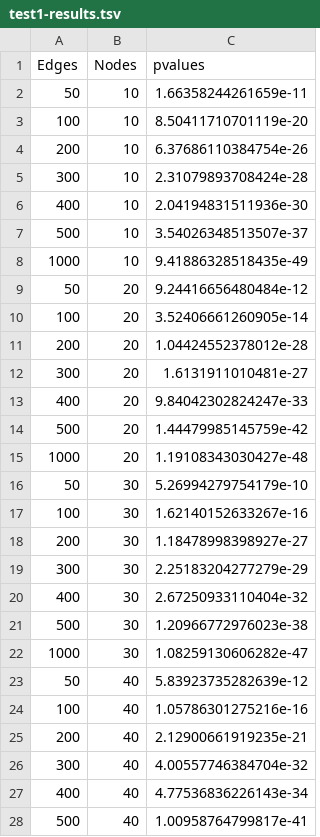
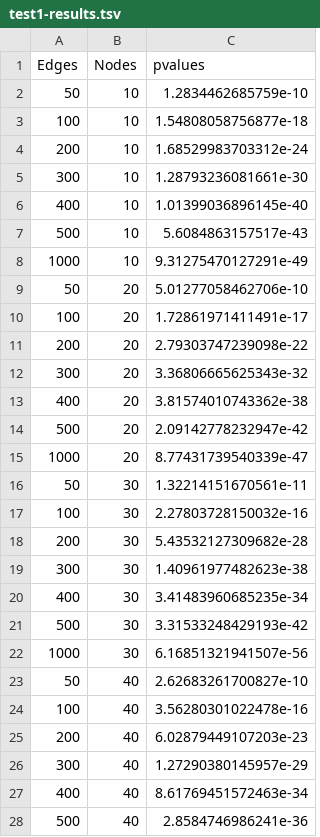
Before and after one commit to kap-devkota/coip-vs-y2h, a TSV file: r-analysis/test1-results.tsv, drawn as a sheet; only a part is shown; the diff covers the shown part only.

```diff
--- a/r-analysis/test1-results.tsv
+++ b/r-analysis/test1-results.tsv
@@ -1,28 +1,28 @@
 "Edges"	"Nodes"	"pvalues"
-50	10	1.66358244261659e-11
-100	10	8.50411710701119e-20
-200	10	6.37686110384754e-26
-300	10	2.31079893708424e-28
-400	10	2.04194831511936e-30
-500	10	3.54026348513507e-37
-1000	10	9.41886328518435e-49
-50	20	9.24416656480484e-12
-100	20	3.52406661260905e-14
-200	20	1.04424552378012e-28
-300	20	1.6131911010481e-27
-400	20	9.84042302824247e-33
-500	20	1.44479985145759e-42
-1000	20	1.19108343030427e-48
-50	30	5.26994279754179e-10
-100	30	1.62140152633267e-16
-200	30	1.18478998398927e-27
-300	30	2.25183204277279e-29
-400	30	2.67250933110404e-32
-500	30	1.20966772976023e-38
-1000	30	1.08259130606282e-47
-50	40	5.83923735282639e-12
-100	40	1.05786301275216e-16
-200	40	2.12900661919235e-21
-300	40	4.00557746384704e-32
-400	40	4.77536836226143e-34
-500	40	1.00958764799817e-41
+50	10	1.2834462685759e-10
+100	10	1.54808058756877e-18
+200	10	1.68529983703312e-24
+300	10	1.28793236081661e-30
+400	10	1.01399036896145e-40
+500	10	5.6084863157517e-43
+1000	10	9.31275470127291e-49
+50	20	5.01277058462706e-10
+100	20	1.72861971411491e-17
+200	20	2.79303747239098e-22
+300	20	3.36806665625343e-32
+400	20	3.81574010743362e-38
+500	20	2.09142778232947e-42
+1000	20	8.77431739540339e-47
+50	30	1.32214151670561e-11
+100	30	2.27803728150032e-16
+200	30	5.43532127309682e-28
+300	30	1.40961977482623e-38
+400	30	3.41483960685235e-34
+500	30	3.31533248429193e-42
+1000	30	6.16851321941507e-56
+50	40	2.62683261700827e-10
+100	40	3.56280301022478e-16
+200	40	6.02879449107203e-23
+300	40	1.27290380145957e-29
+400	40	8.61769451572463e-34
+500	40	2.8584746986241e-36
```
Also changed, not shown: 15 edited cells elsewhere in this file, 2 other files.
